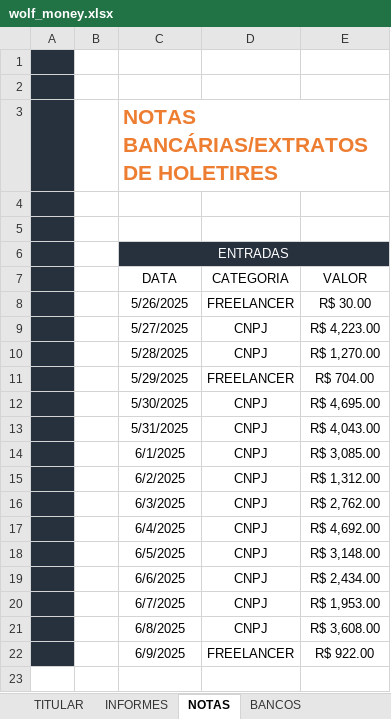
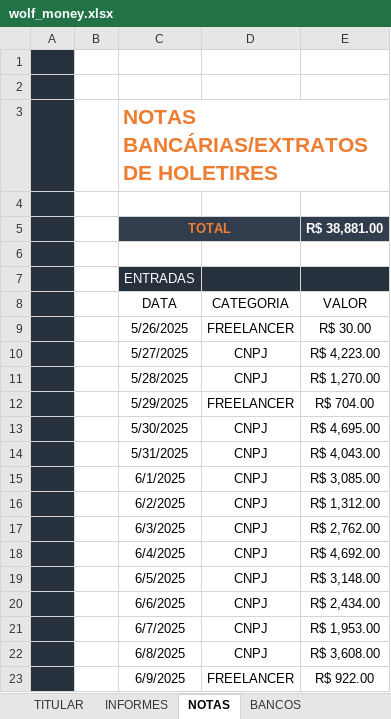
Before and after one commit to caio1324/exel_bootcamp, an Excel workbook: wolf_money.xlsx, sheet NOTAS, drawn as a sheet; values as stored, in another font and other column widths than the file's, no borders; charts and pictures and table styles not drawn; removed rows and columns are numbered as before the commit, all else as after; the diff names each change by its address in the sheet, - before the commit and + after, or states it on an @@ line.

```diff
--- a/wolf_money.xlsx (sheet NOTAS)
+++ b/wolf_money.xlsx (sheet NOTAS)
+row 5:  |  | TOTAL |  | R$ 38,881.00
-C6:E6 merged
```
Also changed, not shown: sheet INFORMES, sheet TITULAR, sheet BANCOS, charts or pictures, app_invest.xlsx.
